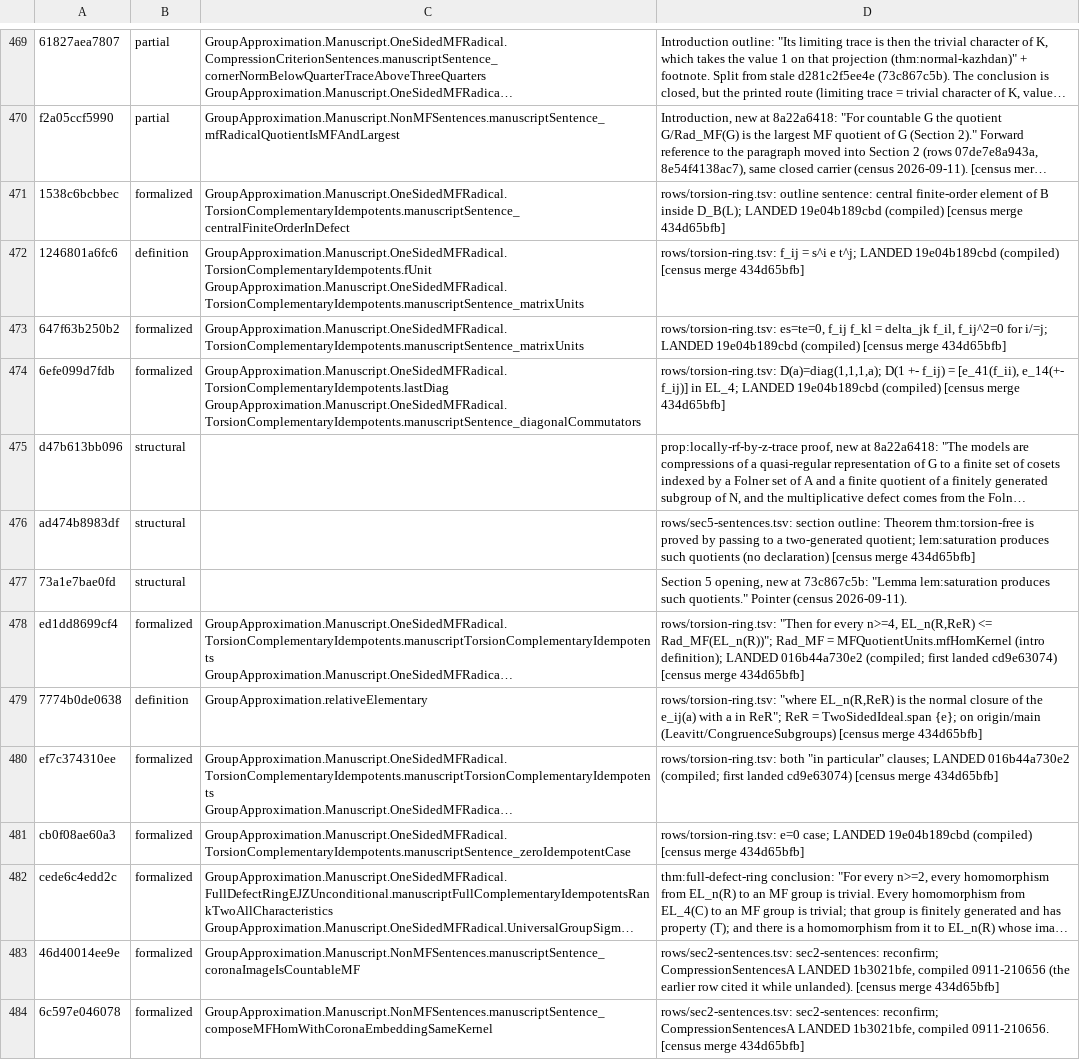
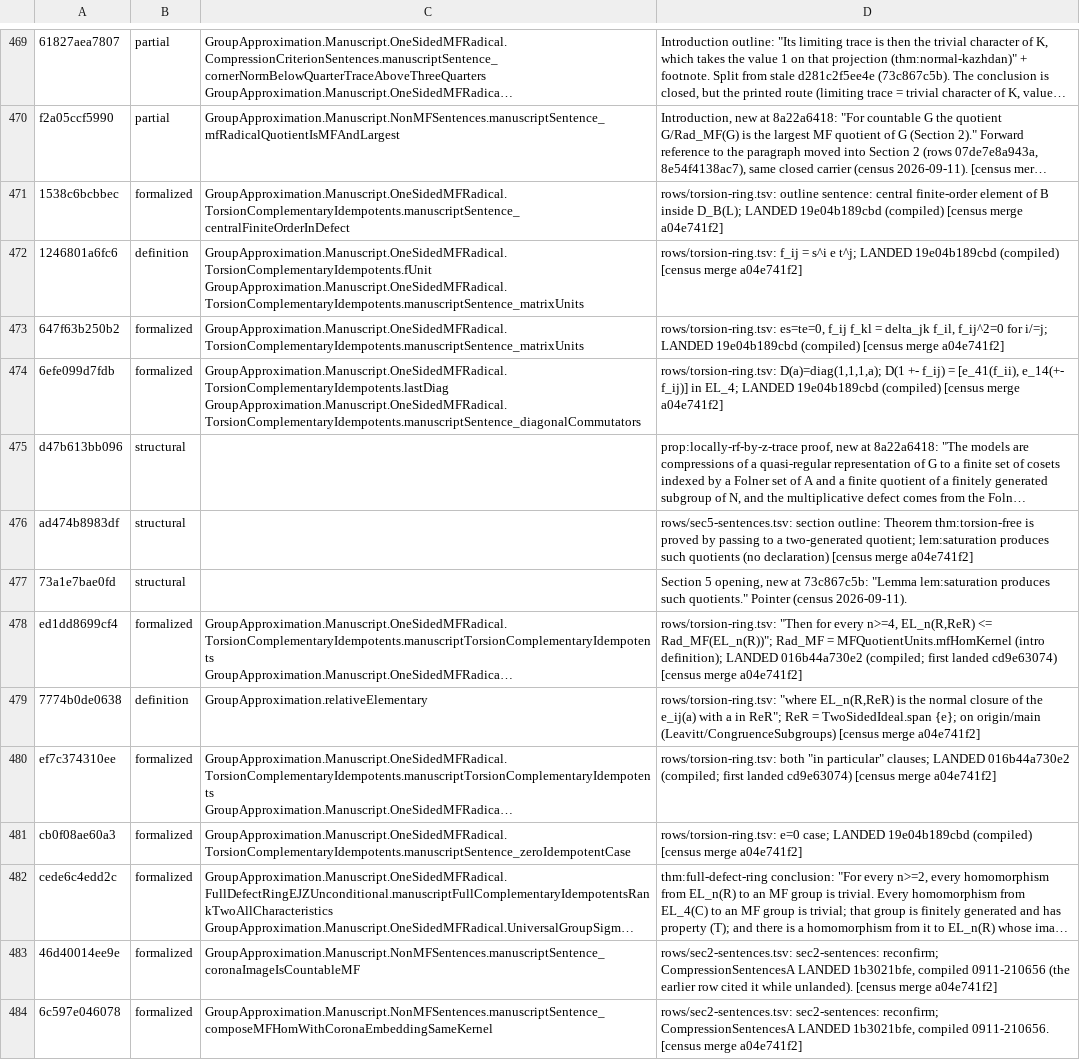
Before and after one commit to SauersML/group-approximation, a TSV file: metadata/NON_MF_SENTENCE_MAP.tsv, drawn as a sheet; only a part is shown, gaps mark what is left out; long unchanged cells end in …; the diff covers the shown part only; the diff names each change by its address in the sheet, - before the commit and + after, or states it on an @@ line.

```diff
--- a/metadata/NON_MF_SENTENCE_MAP.tsv
+++ b/metadata/NON_MF_SENTENCE_MAP.tsv
-D471: …[census merge 434d65bfb]
+D471: …[census merge a04e741f2]
-D472: …[census merge 434d65bfb]
+D472: …[census merge a04e741f2]
-D473: …[census merge 434d65bfb]
+D473: …[census merge a04e741f2]
-D474: …[census merge 434d65bfb]
+D474: …[census merge a04e741f2]
-D476: …[census merge 434d65bfb]
+D476: …[census merge a04e741f2]
-D478: …[census merge 434d65bfb]
+D478: …[census merge a04e741f2]
-D479: …[census merge 434d65bfb]
+D479: …[census merge a04e741f2]
-D480: …[census merge 434d65bfb]
+D480: …[census merge a04e741f2]
-D481: …[census merge 434d65bfb]
+D481: …[census merge a04e741f2]
-D483: …[census merge 434d65bfb]
+D483: …[census merge a04e741f2]
-D484: …[census merge 434d65bfb]
+D484: …[census merge a04e741f2]
```
Also changed, not shown: 125 edited cells elsewhere in this file, metadata/NON_MF_SENTENCE_CENSUS.tsv, 2 other files.
